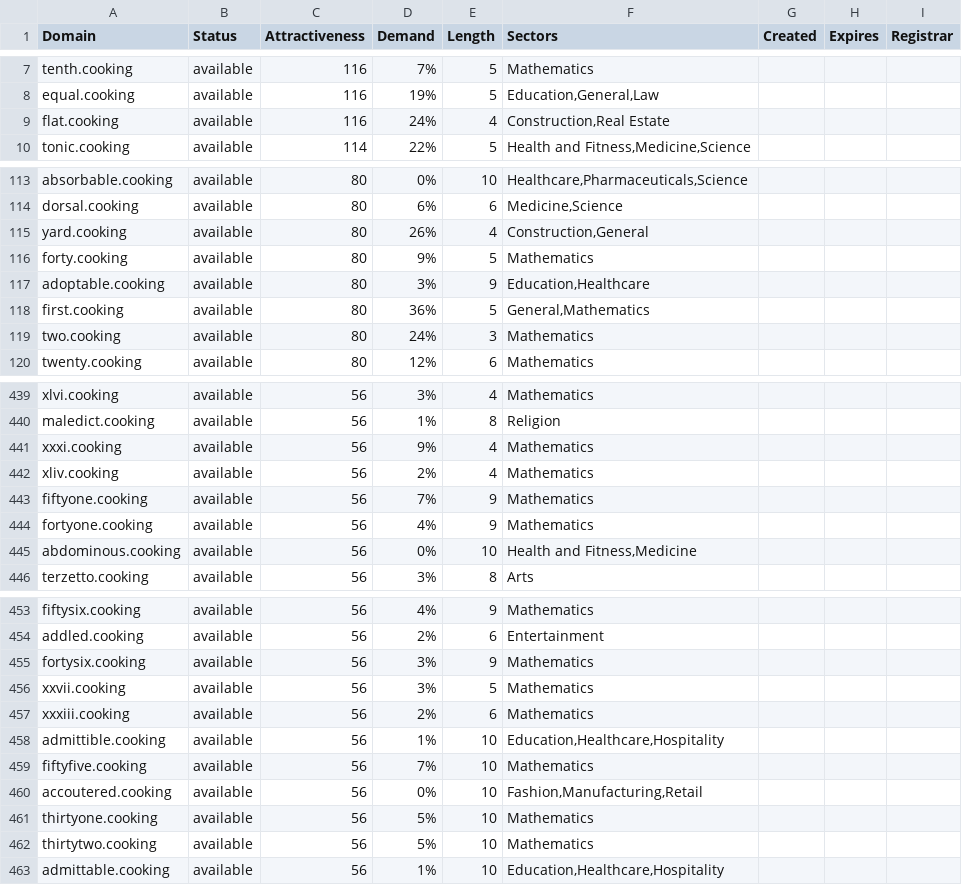
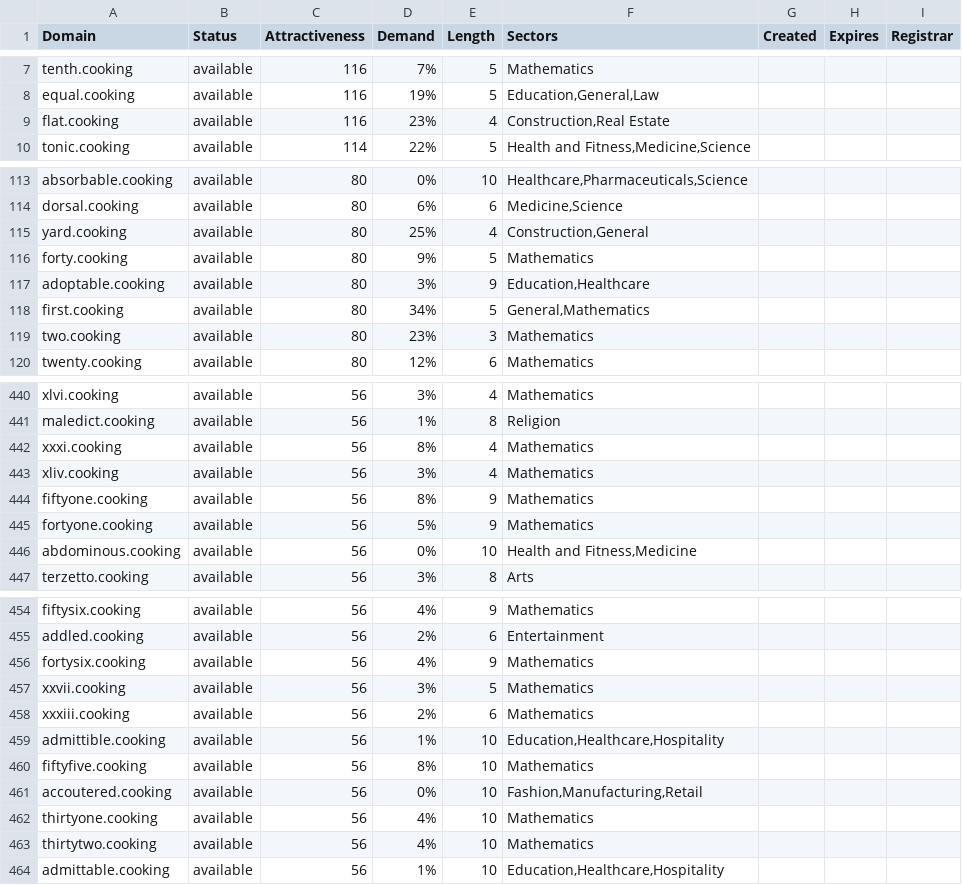
Before and after one commit to UniqueDomains/cooking-oneword-domains, a CSV file: cooking.csv, drawn as a sheet; only a part is shown, gaps mark what is left out; the diff covers the shown part only.

```diff
--- a/cooking.csv
+++ b/cooking.csv
@@ -8,3 +8,3 @@ tenth.cooking,available,116,7%,5,Mathematics,,,
 equal.cooking,available,116,19%,5,"Education,General,Law",,,
-flat.cooking,available,116,24%,4,"Construction,Real Estate",,,
+flat.cooking,available,116,23%,4,"Construction,Real Estate",,,
 tonic.cooking,available,114,22%,5,"Health and Fitness,Medicine,Science",,,
@@ -114,7 +114,7 @@ absorbable.cooking,available,80,0%,10,"Healthcare,Pharmaceuticals,Science",,,
 dorsal.cooking,available,80,6%,6,"Medicine,Science",,,
-yard.cooking,available,80,26%,4,"Construction,General",,,
+yard.cooking,available,80,25%,4,"Construction,General",,,
 forty.cooking,available,80,9%,5,Mathematics,,,
 adoptable.cooking,available,80,3%,9,"Education,Healthcare",,,
-first.cooking,available,80,36%,5,"General,Mathematics",,,
-two.cooking,available,80,24%,3,Mathematics,,,
+first.cooking,available,80,34%,5,"General,Mathematics",,,
+two.cooking,available,80,23%,3,Mathematics,,,
 twenty.cooking,available,80,12%,6,Mathematics,,,
@@ -440,6 +441,6 @@ xlvi.cooking,available,56,3%,4,Mathematics,,,
 maledict.cooking,available,56,1%,8,Religion,,,
-xxxi.cooking,available,56,9%,4,Mathematics,,,
-xliv.cooking,available,56,2%,4,Mathematics,,,
-fiftyone.cooking,available,56,7%,9,Mathematics,,,
-fortyone.cooking,available,56,4%,9,Mathematics,,,
+xxxi.cooking,available,56,8%,4,Mathematics,,,
+xliv.cooking,available,56,3%,4,Mathematics,,,
+fiftyone.cooking,available,56,8%,9,Mathematics,,,
+fortyone.cooking,available,56,5%,9,Mathematics,,,
 abdominous.cooking,available,56,0%,10,"Health and Fitness,Medicine",,,
@@ -454,3 +455,3 @@ fiftysix.cooking,available,56,4%,9,Mathematics,,,
 addled.cooking,available,56,2%,6,Entertainment,,,
-fortysix.cooking,available,56,3%,9,Mathematics,,,
+fortysix.cooking,available,56,4%,9,Mathematics,,,
 xxvii.cooking,available,56,3%,5,Mathematics,,,
@@ -458,6 +459,6 @@ xxxiii.cooking,available,56,2%,6,Mathematics,,,
 admittible.cooking,available,56,1%,10,"Education,Healthcare,Hospitality",,,
-fiftyfive.cooking,available,56,7%,10,Mathematics,,,
+fiftyfive.cooking,available,56,8%,10,Mathematics,,,
 accoutered.cooking,available,56,0%,10,"Fashion,Manufacturing,Retail",,,
-thirtyone.cooking,available,56,5%,10,Mathematics,,,
-thirtytwo.cooking,available,56,5%,10,Mathematics,,,
+thirtyone.cooking,available,56,4%,10,Mathematics,,,
+thirtytwo.cooking,available,56,4%,10,Mathematics,,,
 admittable.cooking,available,56,1%,10,"Education,Healthcare,Hospitality",,,
```
Also changed, not shown: 1 added row and 50 edited cells elsewhere in this file, 2 other files.
